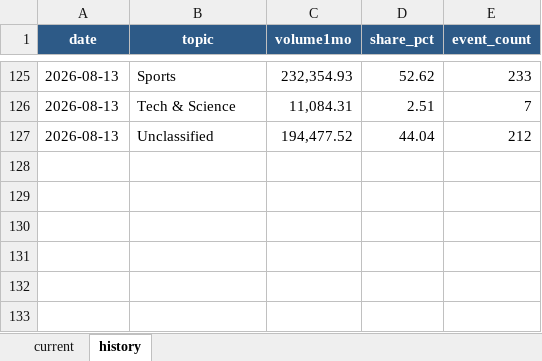
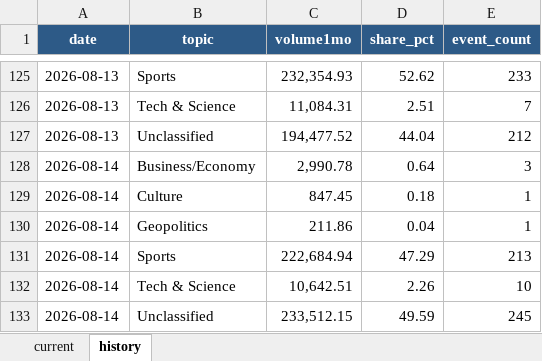
Before and after one commit to meiyaobuyao123-hash/testchatgpthybrid, an Excel workbook: docs/data/kalshi_cumulative_topic_share.xlsx, sheet history, drawn as a sheet; only a part is shown, gaps mark what is left out; values as stored, in another font and other column widths than the file's, no borders; the diff names each change by its address in the sheet, - before the commit and + after, or states it on an @@ line.

```diff
--- a/docs/data/kalshi_cumulative_topic_share.xlsx (sheet history)
+++ b/docs/data/kalshi_cumulative_topic_share.xlsx (sheet history)
+row 128: 2026-08-14 | Business/Economy | 2,990.78 | 0.64 | 3
+row 129: 2026-08-14 | Culture | 847.45 | 0.18 | 1
+row 130: 2026-08-14 | Geopolitics | 211.86 | 0.04 | 1
+row 131: 2026-08-14 | Sports | 222,684.94 | 47.29 | 213
+row 132: 2026-08-14 | Tech & Science | 10,642.51 | 2.26 | 10
+row 133: 2026-08-14 | Unclassified | 233,512.15 | 49.59 | 245
```
Also changed, not shown: sheet current, docs/data/polymarket_30d_topic_share.xlsx, 8 other files.
